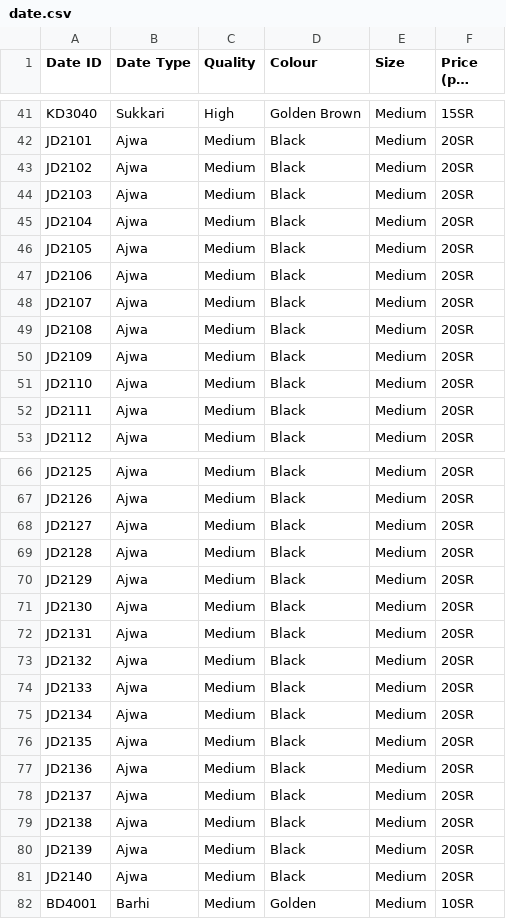
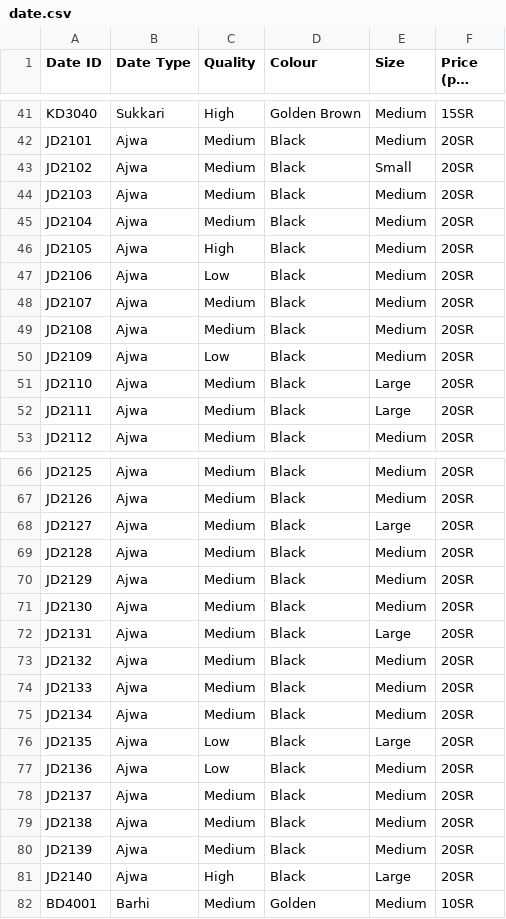
Before and after one commit to UpM-BSc-Ai-projects/Madinah_dates_hackathon, a CSV file: ToCSV/date.csv, drawn as a sheet; only a part is shown, gaps mark what is left out; long unchanged cells end in …; the diff covers the shown part only.

Commit message:
updated values for Ajwa dates

```diff
--- a/ToCSV/date.csv
+++ b/ToCSV/date.csv
@@ -42,12 +42,12 @@ KD3040,Sukkari,High,Golden Brown,Medium,15SR
 JD2101,Ajwa,Medium,Black,Medium,20SR
-JD2102,Ajwa,Medium,Black,Medium,20SR
+JD2102,Ajwa,Medium,Black,Small,20SR
 JD2103,Ajwa,Medium,Black,Medium,20SR
 JD2104,Ajwa,Medium,Black,Medium,20SR
-JD2105,Ajwa,Medium,Black,Medium,20SR
-JD2106,Ajwa,Medium,Black,Medium,20SR
+JD2105,Ajwa,High,Black,Medium,20SR
+JD2106,Ajwa,Low,Black,Medium,20SR
 JD2107,Ajwa,Medium,Black,Medium,20SR
 JD2108,Ajwa,Medium,Black,Medium,20SR
-JD2109,Ajwa,Medium,Black,Medium,20SR
-JD2110,Ajwa,Medium,Black,Medium,20SR
-JD2111,Ajwa,Medium,Black,Medium,20SR
+JD2109,Ajwa,Low,Black,Medium,20SR
+JD2110,Ajwa,Medium,Black,Large,20SR
+JD2111,Ajwa,Medium,Black,Large,20SR
 JD2112,Ajwa,Medium,Black,Medium,20SR
@@ -67,3 +67,3 @@ JD2125,Ajwa,Medium,Black,Medium,20SR
 JD2126,Ajwa,Medium,Black,Medium,20SR
-JD2127,Ajwa,Medium,Black,Medium,20SR
+JD2127,Ajwa,Medium,Black,Large,20SR
 JD2128,Ajwa,Medium,Black,Medium,20SR
@@ -71,3 +71,3 @@ JD2129,Ajwa,Medium,Black,Medium,20SR
 JD2130,Ajwa,Medium,Black,Medium,20SR
-JD2131,Ajwa,Medium,Black,Medium,20SR
+JD2131,Ajwa,Medium,Black,Large,20SR
 JD2132,Ajwa,Medium,Black,Medium,20SR
@@ -75,4 +75,4 @@ JD2133,Ajwa,Medium,Black,Medium,20SR
 JD2134,Ajwa,Medium,Black,Medium,20SR
-JD2135,Ajwa,Medium,Black,Medium,20SR
-JD2136,Ajwa,Medium,Black,Medium,20SR
+JD2135,Ajwa,Low,Black,Large,20SR
+JD2136,Ajwa,Low,Black,Medium,20SR
 JD2137,Ajwa,Medium,Black,Medium,20SR
@@ -80,3 +80,3 @@ JD2138,Ajwa,Medium,Black,Medium,20SR
 JD2139,Ajwa,Medium,Black,Medium,20SR
-JD2140,Ajwa,Medium,Black,Medium,20SR
+JD2140,Ajwa,High,Black,Large,20SR
 BD4001,Barhi,Medium,Golden,Medium,10SR
```
Also changed, not shown: 1 edited cell elsewhere in this file.
